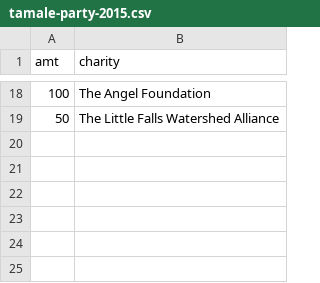
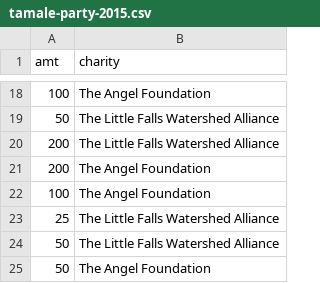
Before and after one commit to coconn/TamaleParty, a CSV file: TamaleParty2015/tamale-party-2015.csv, drawn as a sheet; only a part is shown, gaps mark what is left out; the diff names each change by its address in the sheet, - before the commit and + after, or states it on an @@ line.

```diff
--- a/TamaleParty2015/tamale-party-2015.csv
+++ b/TamaleParty2015/tamale-party-2015.csv
+row 20: 200 | The Little Falls Watershed Alliance
+row 21: 200 | The Angel Foundation
+row 22: 100 | The Angel Foundation
+row 23: 25 | The Little Falls Watershed Alliance
+row 24: 50 | The Little Falls Watershed Alliance
+row 25: 50 | The Angel Foundation
```
Also changed, not shown: 4 other files.
